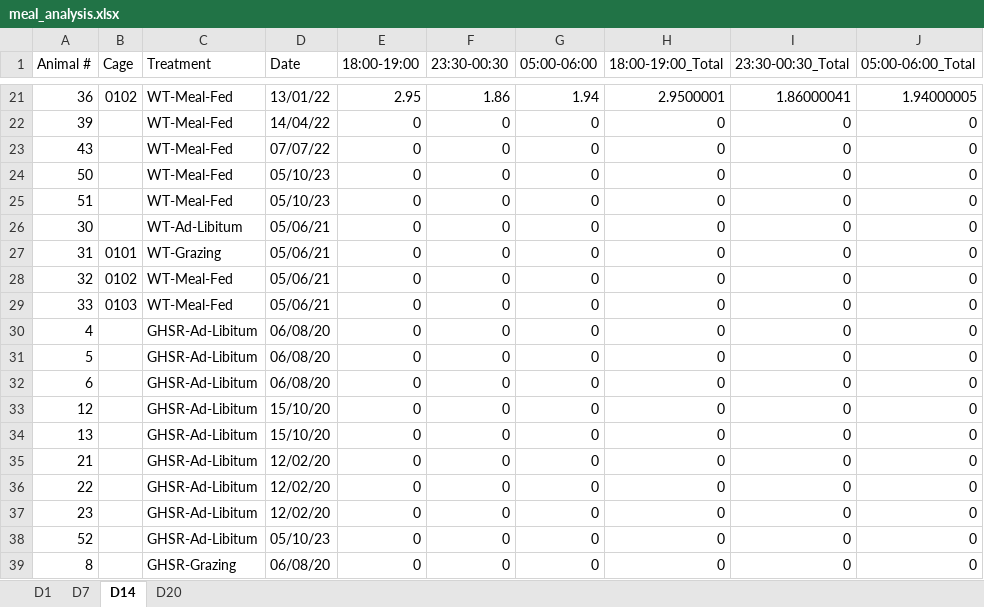
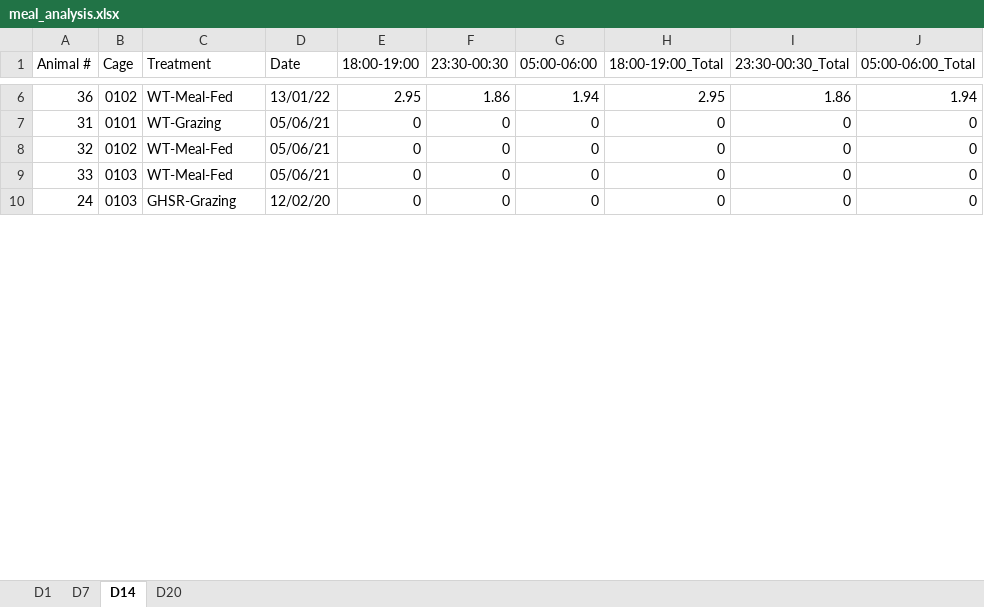
Before and after one commit to jake-palmer62/Mice_Repo, an Excel workbook: meal_analysis.xlsx, sheet D14, drawn as a sheet; only a part is shown, gaps mark what is left out; the shorter side is filled out with more unchanged rows; values as stored, in another font and other column widths than the file's, no cell formats; removed rows and columns are numbered as before the commit, all else as after; the diff covers the shown part only; the diff names each change by its address in the sheet, - before the commit and + after, or states it on an @@ line.

```diff
--- a/meal_analysis.xlsx (sheet D14)
+++ b/meal_analysis.xlsx (sheet D14)
-H6 (18:00-19:00_Total): 2.9500001
+H6 (18:00-19:00_Total): 2.95
-I6 (23:30-00:30_Total): 1.86000041
+I6 (23:30-00:30_Total): 1.86
-J6 (05:00-06:00_Total): 1.94000005
+J6 (05:00-06:00_Total): 1.94
-row 22: 39 |  | WT-Meal-Fed | 14/04/22 | 0 | 0 | 0 | 0 | 0 | 0
-row 23: 43 |  | WT-Meal-Fed | 07/07/22 | 0 | 0 | 0 | 0 | 0 | 0
-row 24: 50 |  | WT-Meal-Fed | 05/10/23 | 0 | 0 | 0 | 0 | 0 | 0
-row 25: 51 |  | WT-Meal-Fed | 05/10/23 | 0 | 0 | 0 | 0 | 0 | 0
-row 26: 30 |  | WT-Ad-Libitum | 05/06/21 | 0 | 0 | 0 | 0 | 0 | 0
-row 30: 4 |  | GHSR-Ad-Libitum | 06/08/20 | 0 | 0 | 0 | 0 | 0 | 0
-row 31: 5 |  | GHSR-Ad-Libitum | 06/08/20 | 0 | 0 | 0 | 0 | 0 | 0
-row 32: 6 |  | GHSR-Ad-Libitum | 06/08/20 | 0 | 0 | 0 | 0 | 0 | 0
-row 33: 12 |  | GHSR-Ad-Libitum | 15/10/20 | 0 | 0 | 0 | 0 | 0 | 0
-row 34: 13 |  | GHSR-Ad-Libitum | 15/10/20 | 0 | 0 | 0 | 0 | 0 | 0
-row 35: 21 |  | GHSR-Ad-Libitum | 12/02/20 | 0 | 0 | 0 | 0 | 0 | 0
-row 36: 22 |  | GHSR-Ad-Libitum | 12/02/20 | 0 | 0 | 0 | 0 | 0 | 0
-row 37: 23 |  | GHSR-Ad-Libitum | 12/02/20 | 0 | 0 | 0 | 0 | 0 | 0
-row 38: 52 |  | GHSR-Ad-Libitum | 05/10/23 | 0 | 0 | 0 | 0 | 0 | 0
-row 39: 8 |  | GHSR-Grazing | 06/08/20 | 0 | 0 | 0 | 0 | 0 | 0
```
Also changed, not shown: 8 added rows, 37 removed rows and 18 edited cells elsewhere in this sheet, sheet D7, sheet D20, sheet D1, cell formats, 1 other file.
